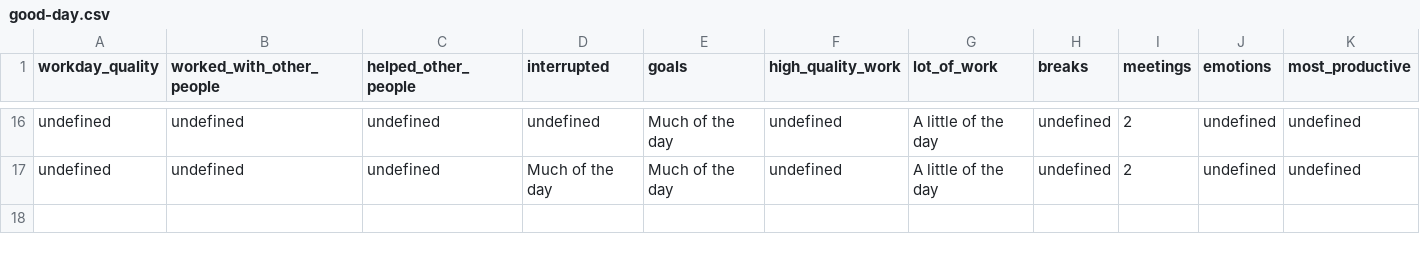
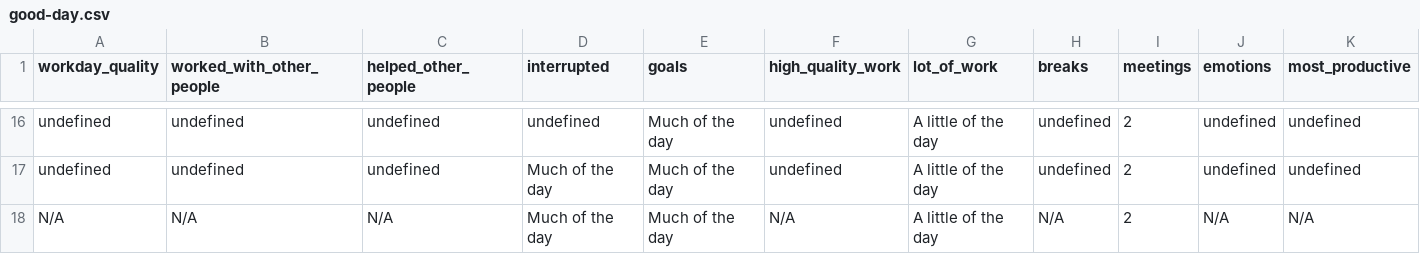
Before and after one commit to githubocto/good-day-demo, a CSV file: good-day.csv, drawn as a sheet; only a part is shown, gaps mark what is left out; rows hold the shown columns only; the diff names each change by its address in the sheet, - before the commit and + after, or states it on an @@ line.

Commit message:
Good Day update

```diff
--- a/good-day.csv
+++ b/good-day.csv
+row 18: N/A | N/A | N/A | Much of the day | Much of the day | N/A | A little of the day | N/A | 2 | N/A | N/A
```
